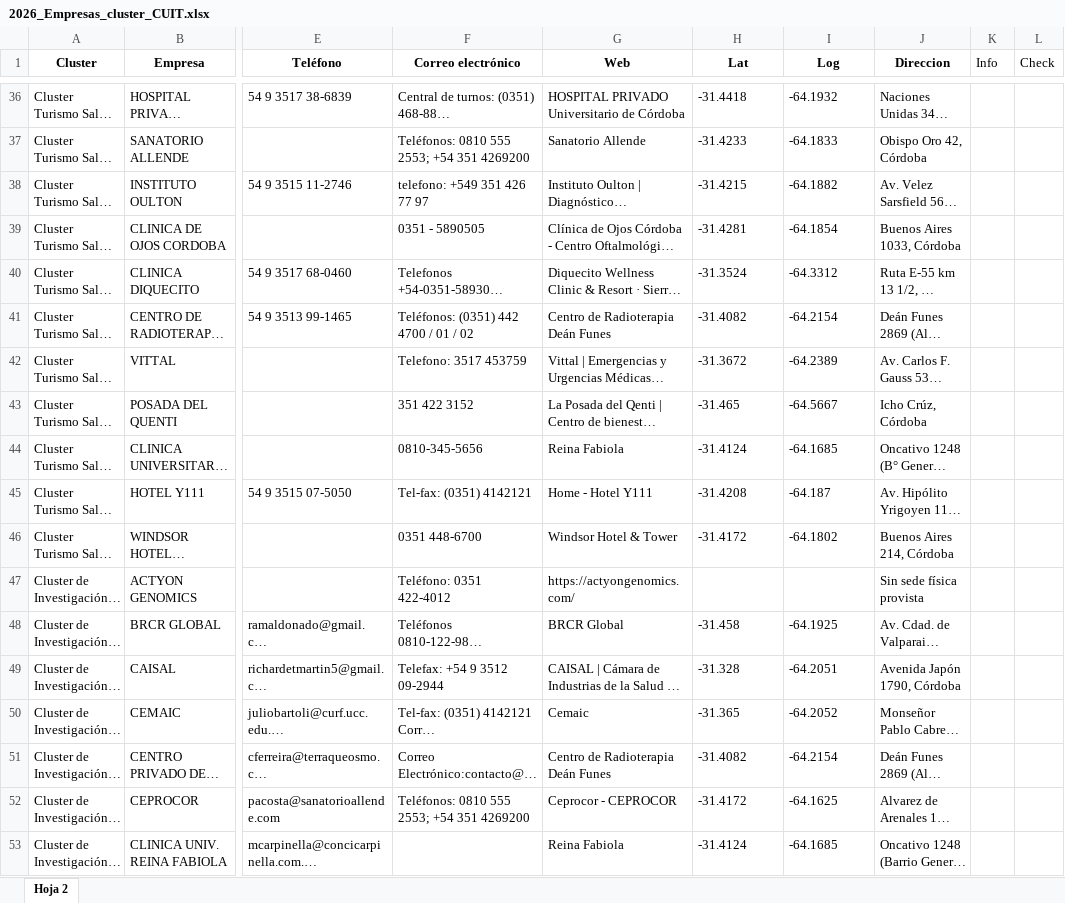
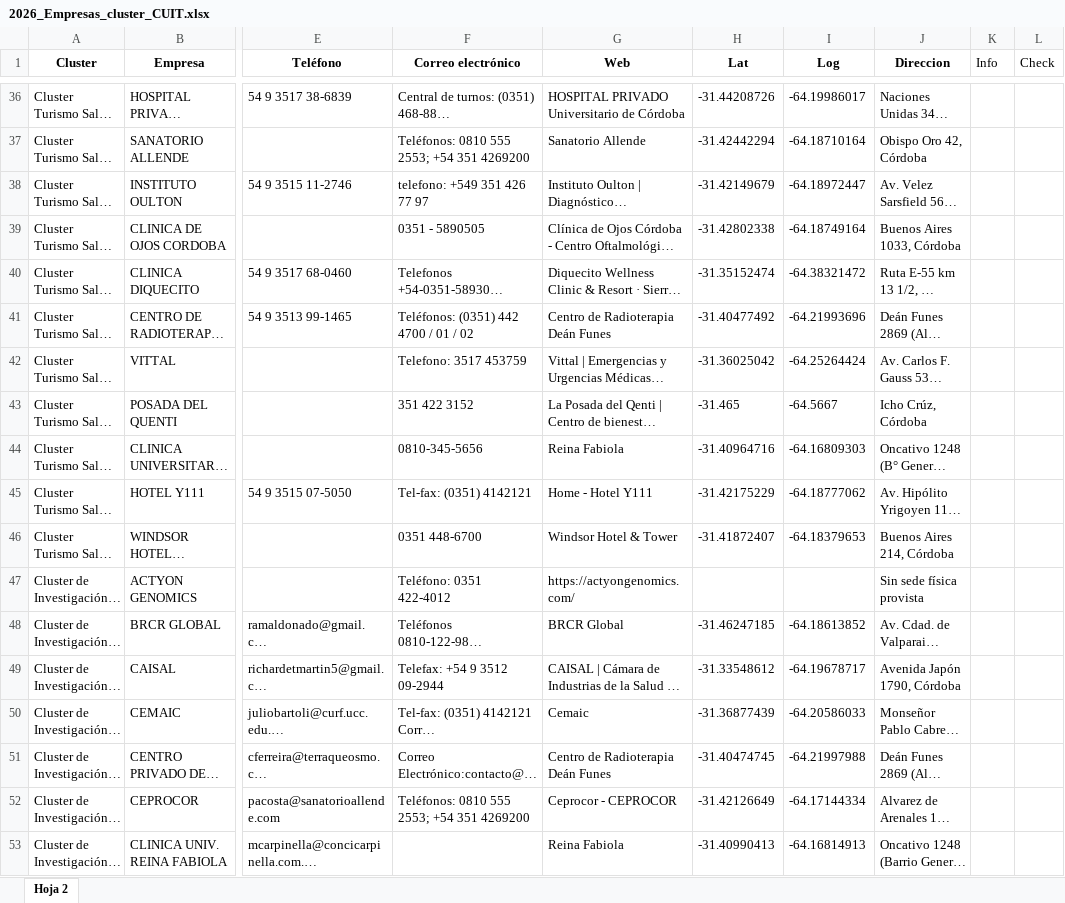
Before and after one commit to Rafaelh21/mapa-clusteres-cordoba, an Excel workbook: 2026_Empresas_cluster_CUIT.xlsx, sheet Hoja 2, drawn as a sheet; only a part is shown, gaps mark what is left out; long unchanged cells end in …; values as stored, in another font and other column widths than the file's, no borders; the diff covers the shown part only; the diff names each change by its address in the sheet, - before the commit and + after, or states it on an @@ line.

```diff
--- a/2026_Empresas_cluster_CUIT.xlsx (sheet Hoja 2)
+++ b/2026_Empresas_cluster_CUIT.xlsx (sheet Hoja 2)
-H36 (Lat): -31.4418
+H36 (Lat): -31.44208726
-I36 (Log): -64.1932
+I36 (Log): -64.19986017
-H37 (Lat): -31.4233
+H37 (Lat): -31.42442294
-I37 (Log): -64.1833
+I37 (Log): -64.18710164
-H38 (Lat): -31.4215
+H38 (Lat): -31.42149679
-I38 (Log): -64.1882
+I38 (Log): -64.18972447
-H39 (Lat): -31.4281
+H39 (Lat): -31.42802338
-I39 (Log): -64.1854
+I39 (Log): -64.18749164
-H40 (Lat): -31.3524
+H40 (Lat): -31.35152474
-I40 (Log): -64.3312
+I40 (Log): -64.38321472
-H41 (Lat): -31.4082
+H41 (Lat): -31.40477492
-I41 (Log): -64.2154
+I41 (Log): -64.21993696
-H42 (Lat): -31.3672
+H42 (Lat): -31.36025042
-I42 (Log): -64.2389
+I42 (Log): -64.25264424
-H44 (Lat): -31.4124
+H44 (Lat): -31.40964716
-I44 (Log): -64.1685
+I44 (Log): -64.16809303
-H45 (Lat): -31.4208
+H45 (Lat): -31.42175229
-I45 (Log): -64.187
+I45 (Log): -64.18777062
-H46 (Lat): -31.4172
+H46 (Lat): -31.41872407
-I46 (Log): -64.1802
+I46 (Log): -64.18379653
-H48 (Lat): -31.458
+H48 (Lat): -31.46247185
-I48 (Log): -64.1925
+I48 (Log): -64.18613852
-H49 (Lat): -31.328
+H49 (Lat): -31.33548612
-I49 (Log): -64.2051
+I49 (Log): -64.19678717
-H50 (Lat): -31.365
+H50 (Lat): -31.36877439
-I50 (Log): -64.2052
+I50 (Log): -64.20586033
-H51 (Lat): -31.4082
+H51 (Lat): -31.40474745
-I51 (Log): -64.2154
+I51 (Log): -64.21997988
-H52 (Lat): -31.4172
+H52 (Lat): -31.42126649
-I52 (Log): -64.1625
+I52 (Log): -64.17144334
-H53 (Lat): -31.4124
+H53 (Lat): -31.40990413
-I53 (Log): -64.1685
+I53 (Log): -64.16814913
```
Also changed, not shown: 12 added rows and 390 edited cells elsewhere in this sheet.
